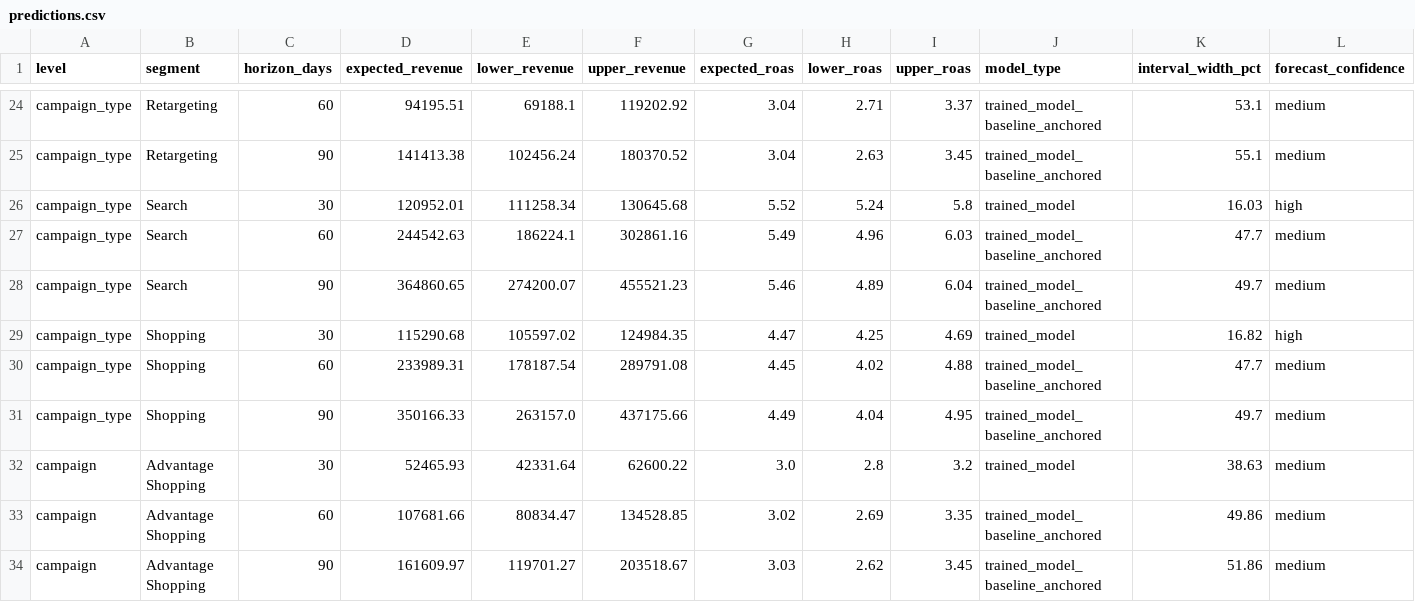
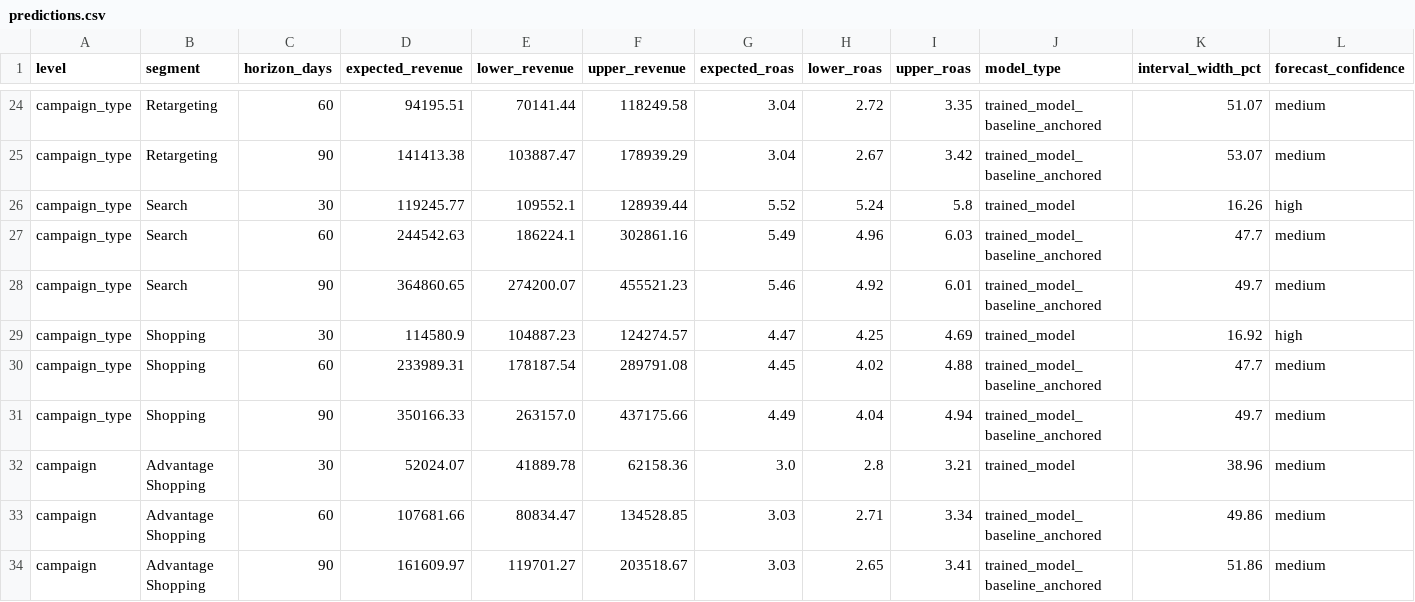
Before and after one commit to VINAY-KUMAR-PY/ignite-forecast-iq, a CSV file: output/predictions.csv, drawn as a sheet; only a part is shown, gaps mark what is left out; the diff covers the shown part only; the diff names each change by its address in the sheet, - before the commit and + after, or states it on an @@ line.

```diff
--- a/output/predictions.csv
+++ b/output/predictions.csv
-E24 (lower_revenue): 69188.1
+E24 (lower_revenue): 70141.44
-F24 (upper_revenue): 119202.92
+F24 (upper_revenue): 118249.58
-H24 (lower_roas): 2.71
+H24 (lower_roas): 2.72
-I24 (upper_roas): 3.37
+I24 (upper_roas): 3.35
-K24 (interval_width_pct): 53.1
+K24 (interval_width_pct): 51.07
-E25 (lower_revenue): 102456.24
+E25 (lower_revenue): 103887.47
-F25 (upper_revenue): 180370.52
+F25 (upper_revenue): 178939.29
-H25 (lower_roas): 2.63
+H25 (lower_roas): 2.67
-I25 (upper_roas): 3.45
+I25 (upper_roas): 3.42
-K25 (interval_width_pct): 55.1
+K25 (interval_width_pct): 53.07
-D26 (expected_revenue): 120952.01
+D26 (expected_revenue): 119245.77
-E26 (lower_revenue): 111258.34
+E26 (lower_revenue): 109552.1
-F26 (upper_revenue): 130645.68
+F26 (upper_revenue): 128939.44
-K26 (interval_width_pct): 16.03
+K26 (interval_width_pct): 16.26
-H28 (lower_roas): 4.89
+H28 (lower_roas): 4.92
-I28 (upper_roas): 6.04
+I28 (upper_roas): 6.01
-D29 (expected_revenue): 115290.68
+D29 (expected_revenue): 114580.9
-E29 (lower_revenue): 105597.02
+E29 (lower_revenue): 104887.23
-F29 (upper_revenue): 124984.35
+F29 (upper_revenue): 124274.57
-K29 (interval_width_pct): 16.82
+K29 (interval_width_pct): 16.92
-I31 (upper_roas): 4.95
+I31 (upper_roas): 4.94
-D32 (expected_revenue): 52465.93
+D32 (expected_revenue): 52024.07
-E32 (lower_revenue): 42331.64
+E32 (lower_revenue): 41889.78
-F32 (upper_revenue): 62600.22
+F32 (upper_revenue): 62158.36
-I32 (upper_roas): 3.2
+I32 (upper_roas): 3.21
-K32 (interval_width_pct): 38.63
+K32 (interval_width_pct): 38.96
-G33 (expected_roas): 3.02
+G33 (expected_roas): 3.03
-H33 (lower_roas): 2.69
+H33 (lower_roas): 2.71
-I33 (upper_roas): 3.35
+I33 (upper_roas): 3.34
-H34 (lower_roas): 2.62
+H34 (lower_roas): 2.65
-I34 (upper_roas): 3.45
+I34 (upper_roas): 3.41
```
Also changed, not shown: 145 edited cells elsewhere in this file, 17 other files.
